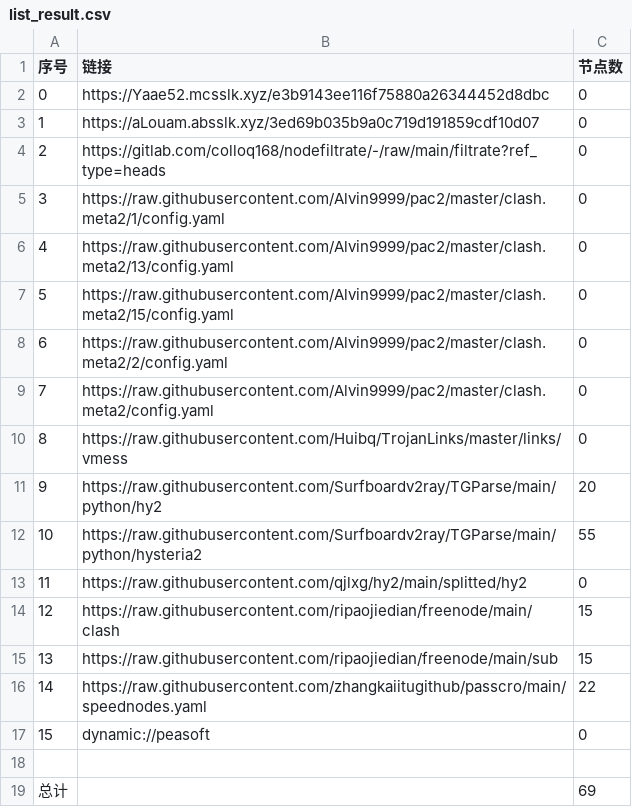
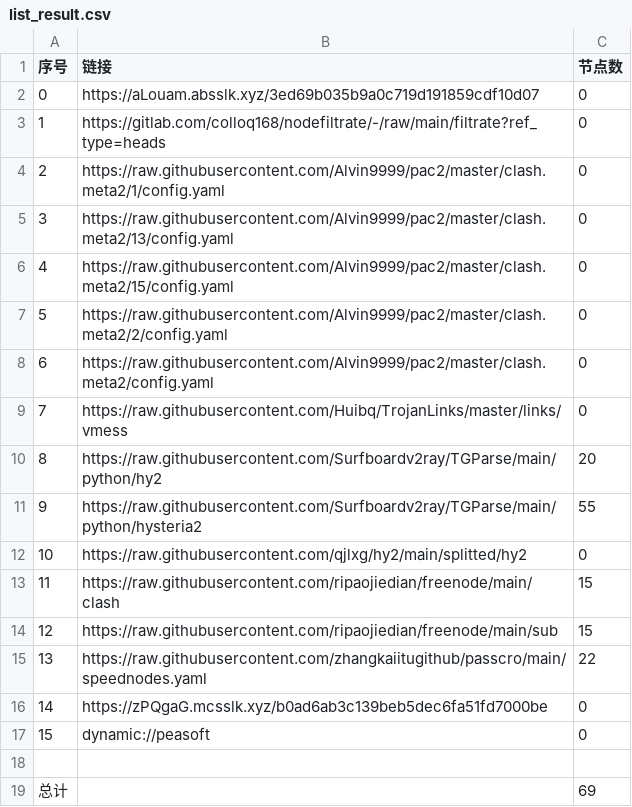
Before and after one commit to suanxidanian/AutoMergePublicNodes, a CSV file: list_result.csv, drawn as a sheet; removed rows and columns are numbered as before the commit, all else as after; the diff names each change by its address in the sheet, - before the commit and + after, or states it on an @@ line.

```diff
--- a/list_result.csv
+++ b/list_result.csv
-row 2: 0 | https://Yaae52.mcsslk.xyz/e3b9143ee116f75880a26344452d8dbc | 0
@@ column A (序号) renumbered between rows 2 and 15 @@
+row 16: 14 | https://zPQgaG.mcsslk.xyz/b0ad6ab3c139beb5dec6fa51fd7000be | 0
```
Also changed, not shown: 22 other files.
